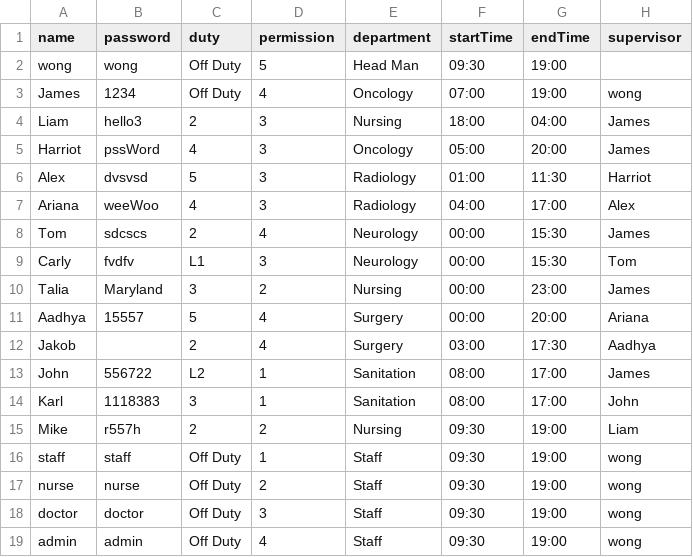
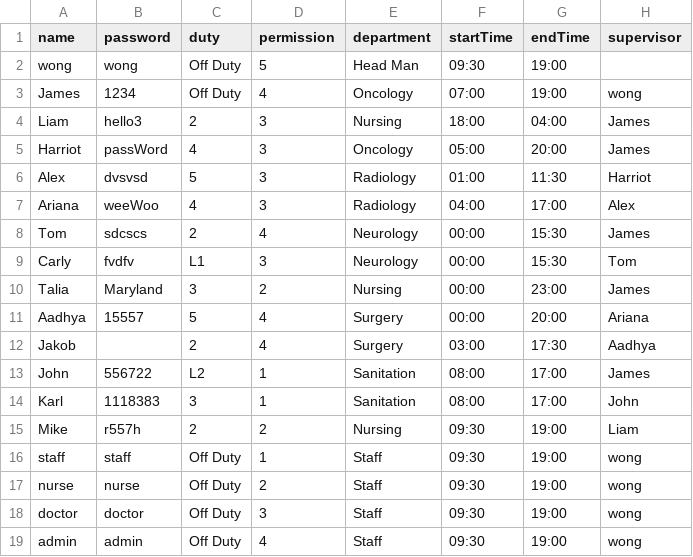
Before and after one commit to CS3733-D22-Team-A/AgileAngels, a CSV file: Employees.csv, drawn as a sheet.

```diff
--- a/Employees.csv
+++ b/Employees.csv
@@ -4,3 +4,3 @@ James,1234,Off Duty,4,Oncology,07:00,19:00,wong
 Liam,hello3,2,3,Nursing,18:00,04:00,James
-Harriot,pssWord,4,3,Oncology,05:00,20:00,James
+Harriot,passWord,4,3,Oncology,05:00,20:00,James
 Alex,dvsvsd,5,3,Radiology,01:00,11:30,Harriot
```
